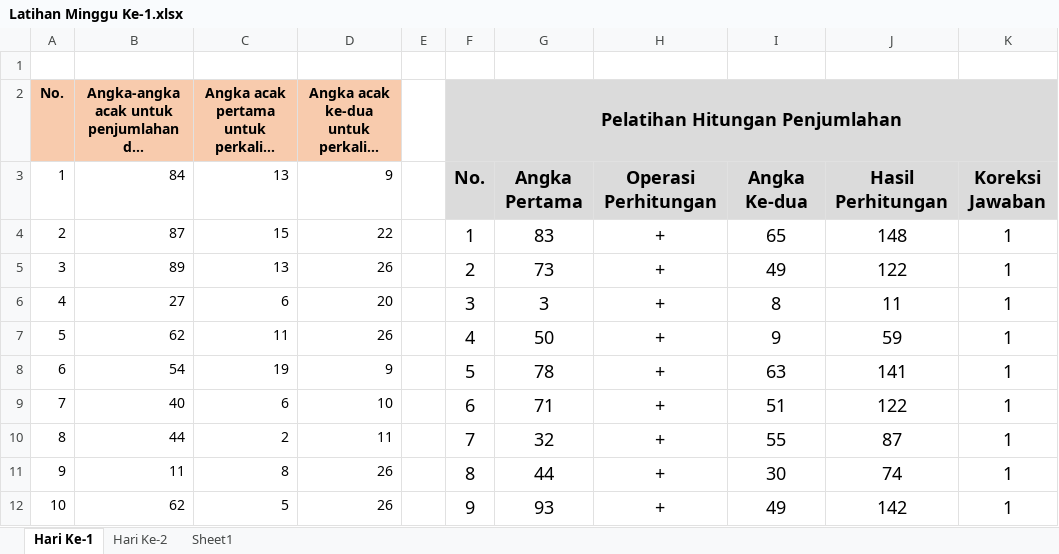
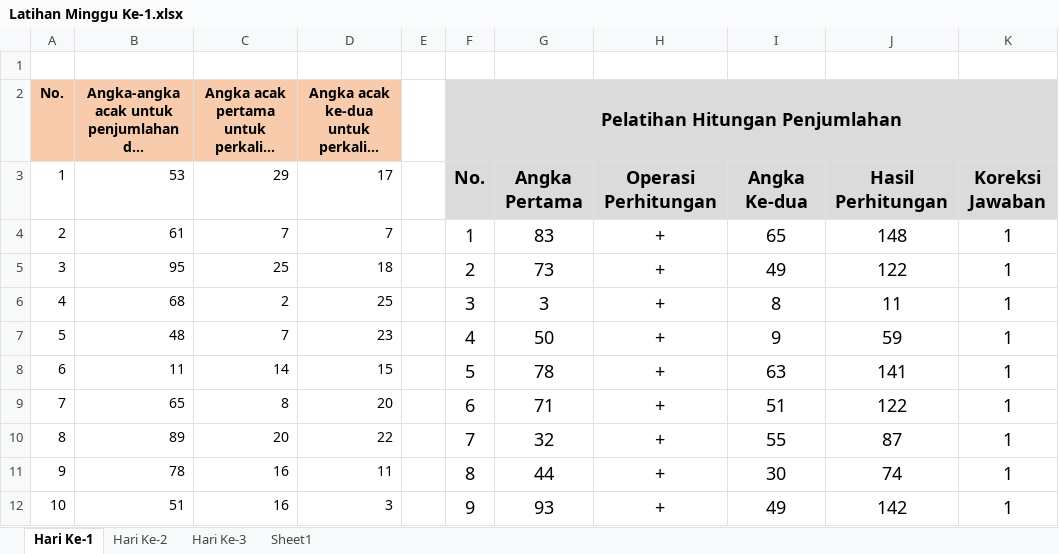
Before and after one commit to NuryaFahruRosyidin2406/Latihan-hitungan-dengan-mandiri, an Excel workbook: Latihan Minggu Ke-1.xlsx, sheet Hari Ke-1, drawn as a sheet; only a part is shown; long unchanged cells end in …; values as stored, in another font and other column widths than the file's, no borders; conditional formats not drawn; the diff covers the shown part only; the diff names each change by its address in the sheet, - before the commit and + after, or states it on an @@ line.

Commit message:
Update Pengerjaan latihan minggu ke-1 hari ke-3

```diff
--- a/Latihan Minggu Ke-1.xlsx (sheet Hari Ke-1)
+++ b/Latihan Minggu Ke-1.xlsx (sheet Hari Ke-1)
+sheet tab: Hari Ke-3
-B3: 84
+B3: 53
-C3: 13
+C3: 29
-D3: 9
+D3: 17
-B4: 87
+B4: 61
-C4: 15
+C4: 7
-D4: 22
+D4: 7
-B5: 89
+B5: 95
-C5: 13
+C5: 25
-D5: 26
+D5: 18
-B6: 27
+B6: 68
-C6: 6
+C6: 2
-D6: 20
+D6: 25
-B7: 62
+B7: 48
-C7: 11
+C7: 7
-D7: 26
+D7: 23
-B8: 54
+B8: 11
-C8: 19
+C8: 14
-D8: 9
+D8: 15
-B9: 40
+B9: 65
-C9: 6
+C9: 8
-D9: 10
+D9: 20
-B10: 44
+B10: 89
-C10: 2
+C10: 20
-D10: 11
+D10: 22
-B11: 11
+B11: 78
-C11: 8
+C11: 16
-D11: 26
+D11: 11
-B12: 62
+B12: 51
-C12: 5
+C12: 16
-D12: 26
+D12: 3
```
Also changed, not shown: 3 edited cells elsewhere in this sheet, sheet Hari Ke-2, sheet Sheet1.
